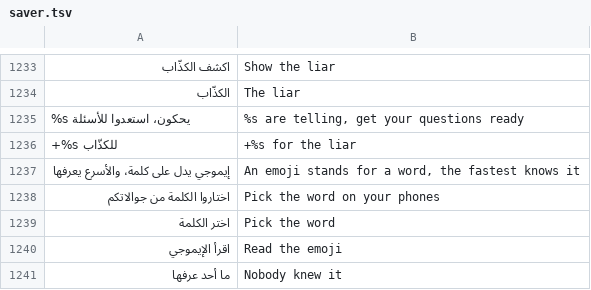
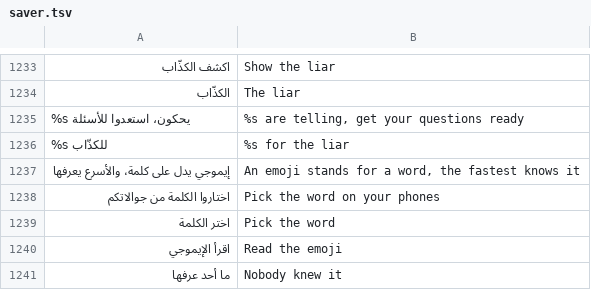
Before and after one commit to tshi-dev/UrTV, a TSV file: i18n/en/saver.tsv, drawn as a sheet; only a part is shown, gaps mark what is left out.

Commit message:
«واحد يكذب»: the players' bar in the rounds for phones too (the rank rows overlapped the question block), the plus of «+٢ للكذّاب» stays with its number; tested

```diff
--- a/i18n/en/saver.tsv
+++ b/i18n/en/saver.tsv
@@ -1235,3 +1235,3 @@
 %s يحكون، استعدوا للأسئلة	%s are telling, get your questions ready
-+%s للكذّاب	+%s for the liar
+%s للكذّاب	%s for the liar
 إيموجي يدل على كلمة، والأسرع يعرفها	An emoji stands for a word, the fastest knows it
```
Also changed, not shown: 4 other files.
